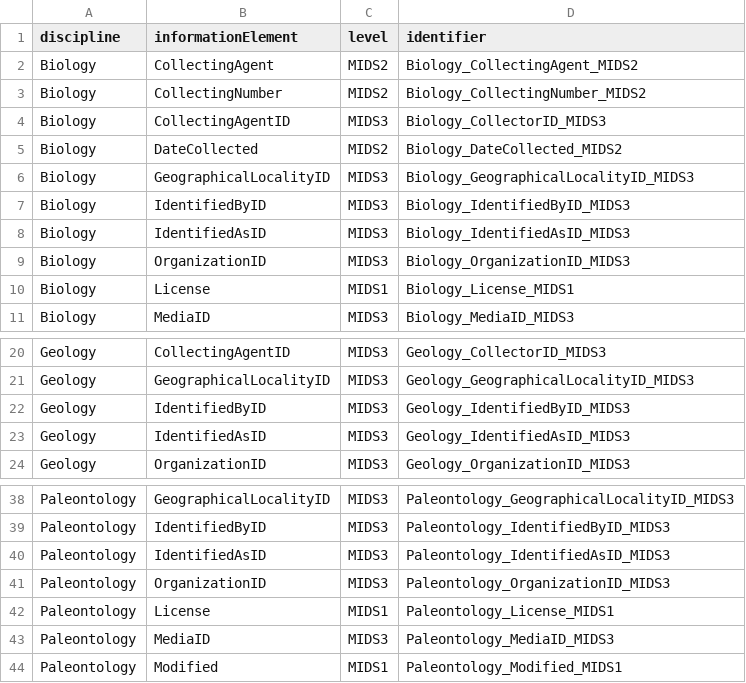
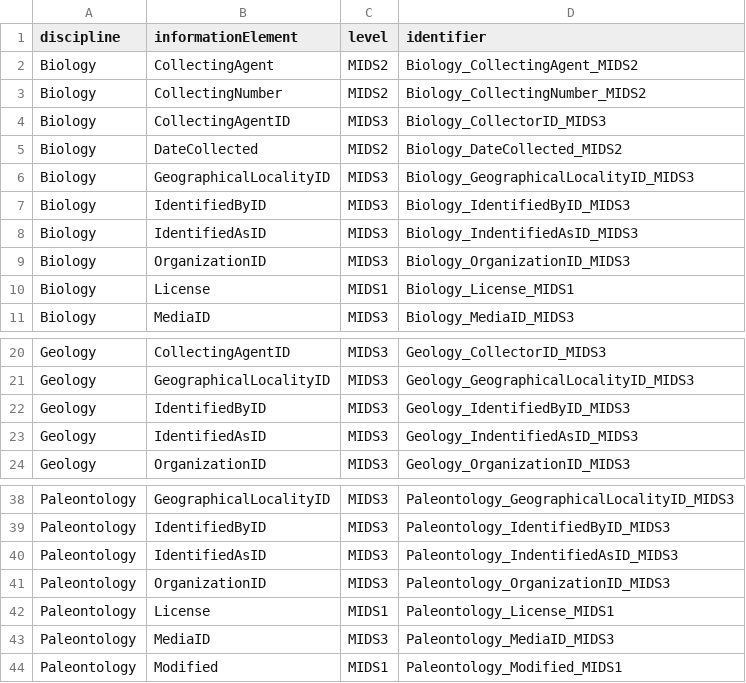
Before and after one commit to tdwg/mids, a TSV file: source/terms/schemas.tsv, drawn as a sheet; only a part is shown, gaps mark what is left out; the diff names each change by its address in the sheet, - before the commit and + after, or states it on an @@ line.

Commit message:
Update schemas.tsv to include additional entries
Quick formatting fix

```diff
--- a/source/terms/schemas.tsv
+++ b/source/terms/schemas.tsv
-D8 (identifier): Biology_IdentifiedAsID_MIDS3
+D8 (identifier): Biology_IndentifiedAsID_MIDS3
-D23 (identifier): Geology_IdentifiedAsID_MIDS3
+D23 (identifier): Geology_IndentifiedAsID_MIDS3
-D40 (identifier): Paleontology_IdentifiedAsID_MIDS3
+D40 (identifier): Paleontology_IndentifiedAsID_MIDS3
```
